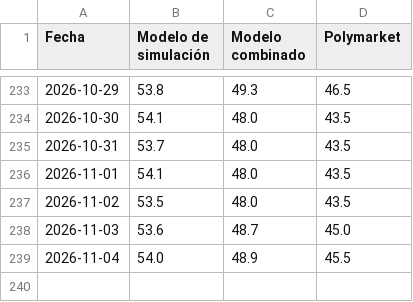
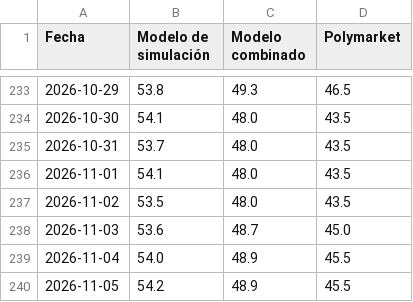
Before and after one commit to franciscolivero/ArgentinaPoliticalMonitor, a CSV file: charts_data/ar-forecast.csv, drawn as a sheet; only a part is shown, gaps mark what is left out; the diff names each change by its address in the sheet, - before the commit and + after, or states it on an @@ line.

```diff
--- a/charts_data/ar-forecast.csv
+++ b/charts_data/ar-forecast.csv
+row 240: 2026-11-05 | 54.2 | 48.9 | 45.5
```
Also changed, not shown: charts_data/ar-approval.csv, charts_data/ar-polymarket.csv, 2 other files.
